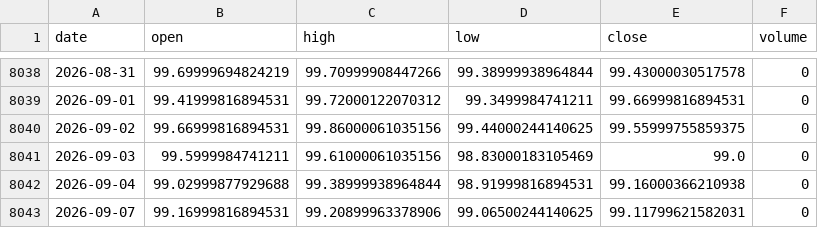
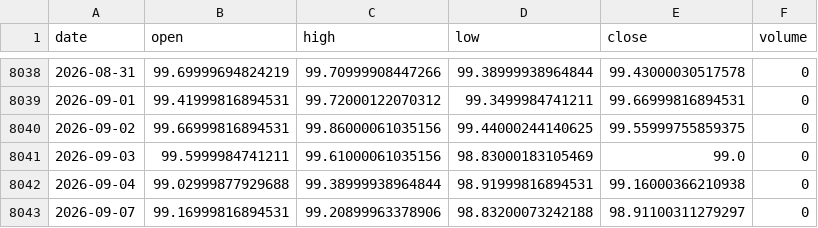
Before and after one commit to yousefjan2007-crypto/arena, a CSV file: data/cache/DX-Y.NYB.csv, drawn as a sheet; only a part is shown, gaps mark what is left out.

```diff
--- a/data/cache/DX-Y.NYB.csv
+++ b/data/cache/DX-Y.NYB.csv
@@ -8042,2 +8042,2 @@ date,open,high,low,close,volume
 2026-09-04,99.02999877929688,99.38999938964844,98.91999816894531,99.16000366210938,0
-2026-09-07,99.16999816894531,99.20899963378906,99.06500244140625,99.11799621582031,0
+2026-09-07,99.16999816894531,99.20899963378906,98.83200073242188,98.91100311279297,0
```
Also changed, not shown: data/cache/_idx_VIX.csv, 5 other files.
